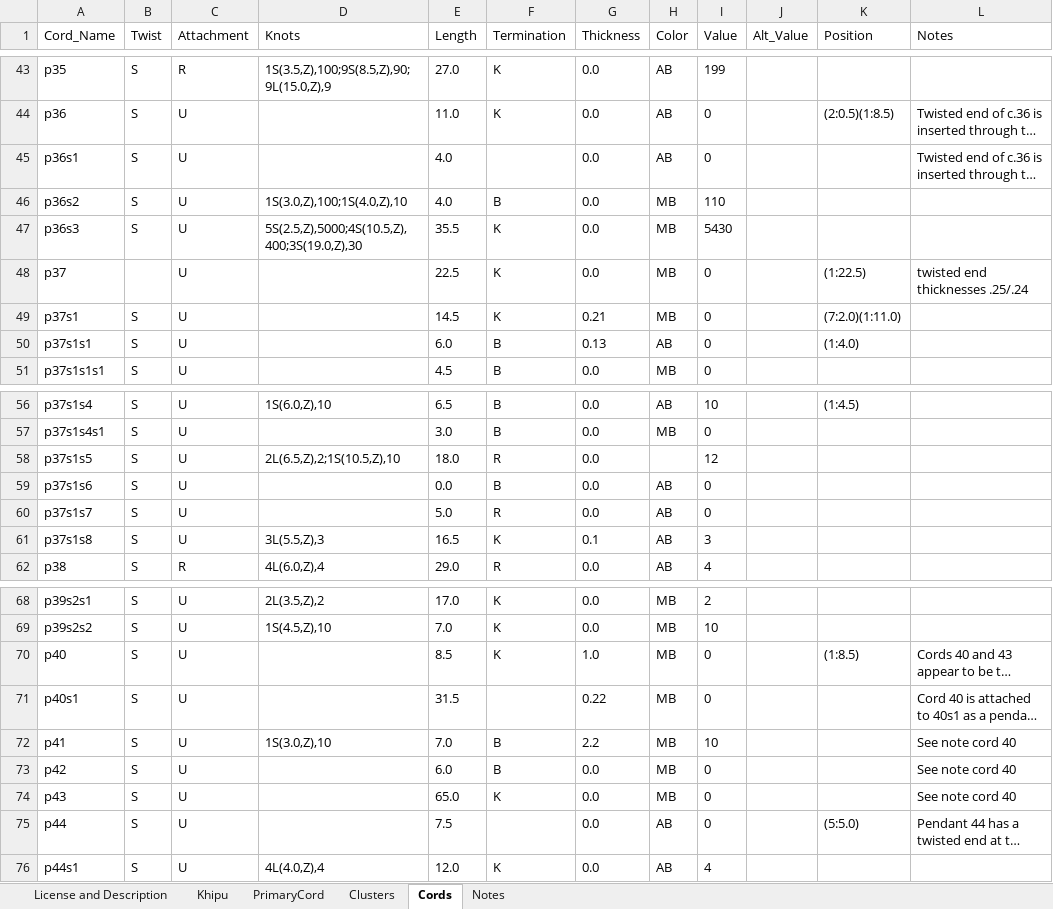
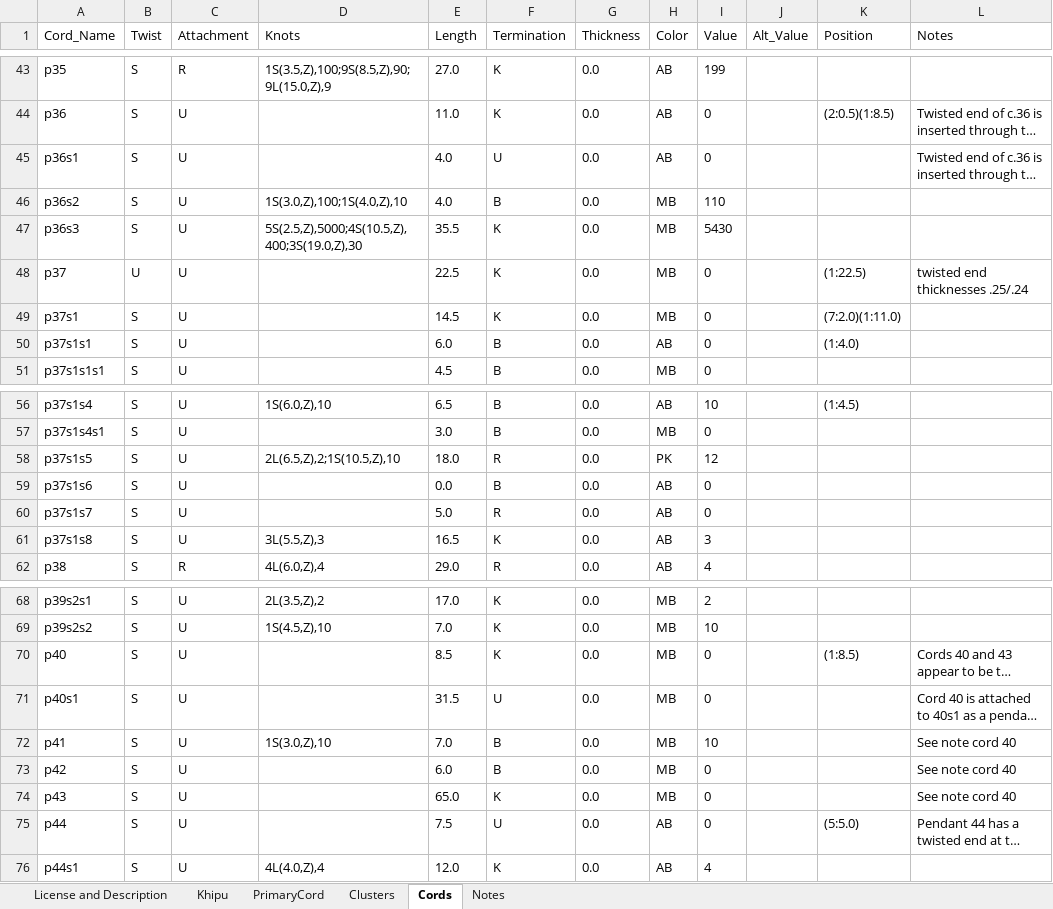
Before and after one commit to khipufieldguide/data-science-khipu-article, an Excel workbook: data/KFG_DB_Excel/UR146.xlsx, sheet Cords, drawn as a sheet; only a part is shown, gaps mark what is left out; long unchanged cells end in …; values as stored, in another font and other column widths than the file's, no borders; the diff covers the shown part only; the diff names each change by its address in the sheet, - before the commit and + after, or states it on an @@ line.

```diff
--- a/data/KFG_DB_Excel/UR146.xlsx (sheet Cords)
+++ b/data/KFG_DB_Excel/UR146.xlsx (sheet Cords)
-F45 (Termination): (empty)
+F45 (Termination): U
-B48 (Twist): (empty)
+B48 (Twist): U
-G49 (Thickness): 0.21
+G49 (Thickness): 0.0
-G50 (Thickness): 0.13
+G50 (Thickness): 0.0
-H58 (Color): (empty)
+H58 (Color): PK
-G61 (Thickness): 0.1
+G61 (Thickness): 0.0
-G70 (Thickness): 1.0
+G70 (Thickness): 0.0
-F71 (Termination): (empty)
+F71 (Termination): U
-G71 (Thickness): 0.22
+G71 (Thickness): 0.0
-G72 (Thickness): 2.2
+G72 (Thickness): 0.0
-F75 (Termination): (empty)
+F75 (Termination): U
```
Also changed, not shown: 2 edited cells elsewhere in this sheet, sheet Khipu, sheet Clusters.
